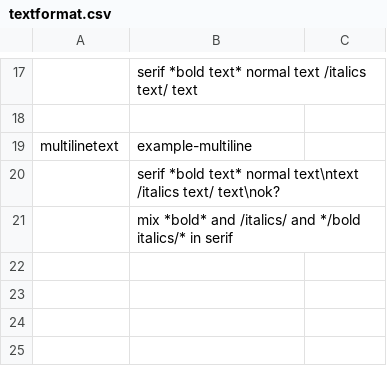
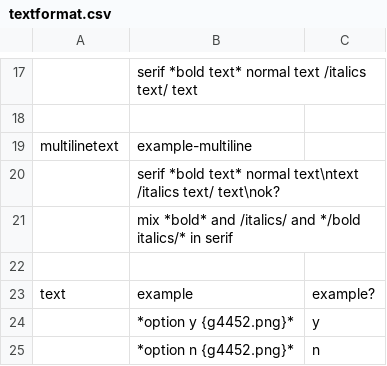
Before and after one commit to lifelike/countersheetsextension, a CSV file: svgtests/input/textformat.csv, drawn as a sheet; only a part is shown, gaps mark what is left out; the diff names each change by its address in the sheet, - before the commit and + after, or states it on an @@ line.

Commit message:
Fixed #41 not always replacing all text.

```diff
--- a/svgtests/input/textformat.csv
+++ b/svgtests/input/textformat.csv
+row 22: (empty)
+row 23: text | example | example?
+row 24:  | *option y {g4452.png}* | y
+row 25:  | *option n {g4452.png}* | n
```
Also changed, not shown: 7 other files.
